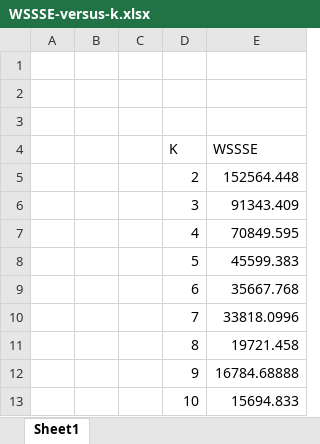
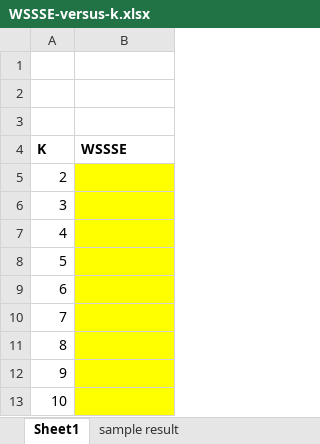
Before and after one commit to mattvinks/spark-labs, an Excel workbook: 06-mllib/kmeans/WSSSE-versus-k.xlsx, sheet Sheet1, drawn as a sheet; values as stored, in another font and other column widths than the file's, no borders; charts and pictures not drawn; removed rows and columns are numbered as before the commit, all else as after; the diff names each change by its address in the sheet, - before the commit and + after, or states it on an @@ line.

```diff
--- a/06-mllib/kmeans/WSSSE-versus-k.xlsx (sheet Sheet1)
+++ b/06-mllib/kmeans/WSSSE-versus-k.xlsx (sheet Sheet1)
+sheet tab: sample result
-column A, empty
-column B, empty
-column C, empty
-A4:B4 bold: off
+A4:B4 bold: on
-B5 (WSSSE): 152564.448
+B5 (WSSSE): (empty)
-B5:B13 fill: none
+B5:B13 fill: #FFFF00
-B6 (WSSSE): 91343.409
+B6 (WSSSE): (empty)
-B7 (WSSSE): 70849.595
+B7 (WSSSE): (empty)
-B8 (WSSSE): 45599.383
+B8 (WSSSE): (empty)
-B9 (WSSSE): 35667.768
+B9 (WSSSE): (empty)
-B10 (WSSSE): 33818.0996
+B10 (WSSSE): (empty)
-B11 (WSSSE): 19721.458
+B11 (WSSSE): (empty)
-B12 (WSSSE): 16784.68888
+B12 (WSSSE): (empty)
-B13 (WSSSE): 15694.833
+B13 (WSSSE): (empty)
```
Also changed, not shown: charts or pictures, 13 other files.
